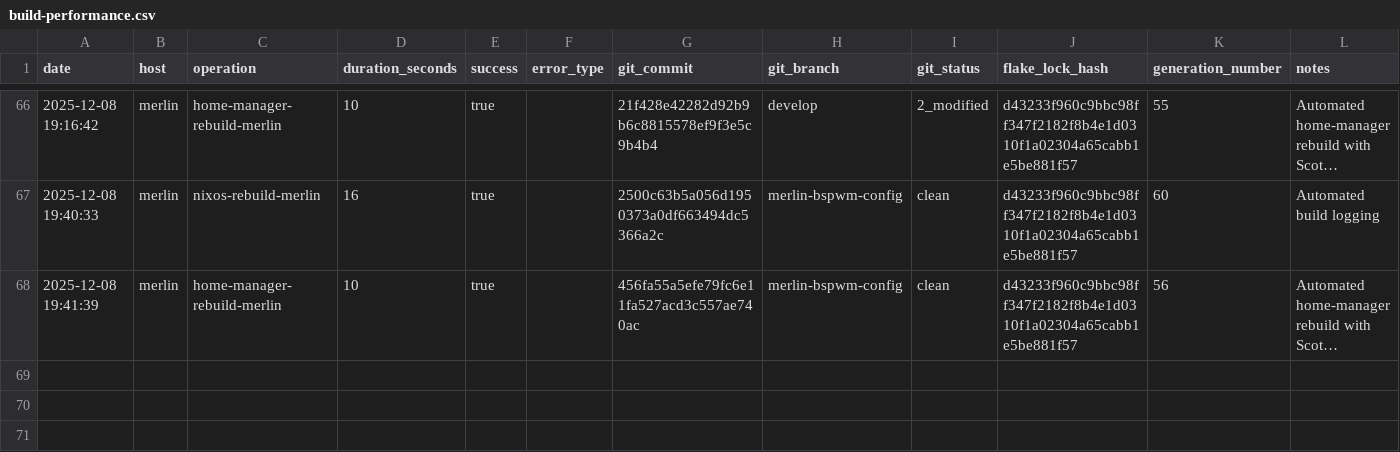
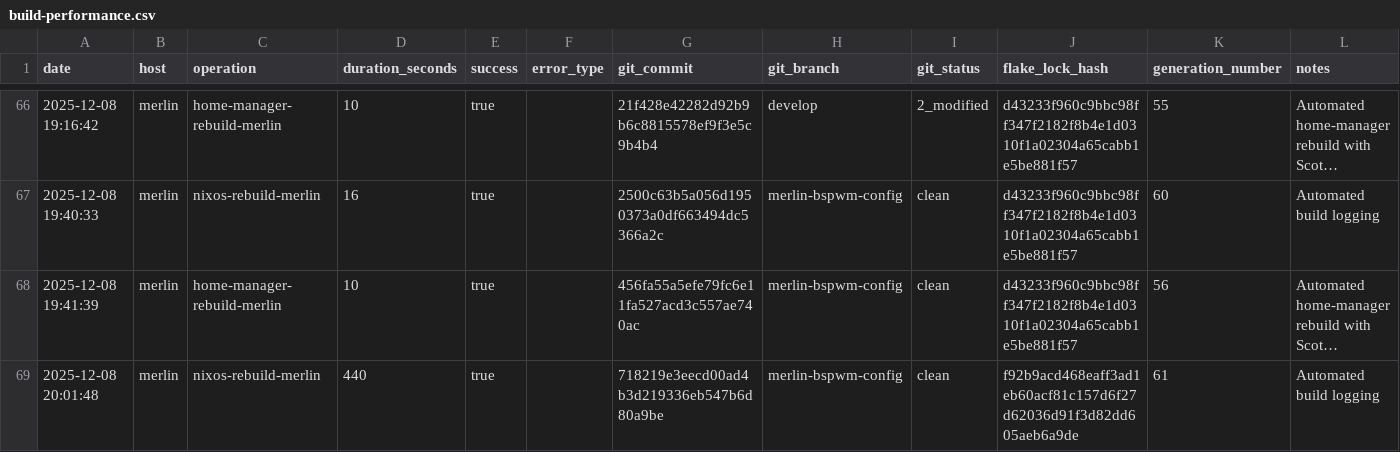
Before and after one commit to gignsky/.dotfiles, a CSV file: scottys-journal/metrics/build-performance.csv, drawn as a sheet; only a part is shown, gaps mark what is left out; long unchanged cells end in …; the diff names each change by its address in the sheet, - before the commit and + after, or states it on an @@ line.

Commit message:
merlin: 61 current  2025-12-08 20:01:40  25.11.20251206.d9bc5c7     Unknown                          *

```diff
--- a/scottys-journal/metrics/build-performance.csv
+++ b/scottys-journal/metrics/build-performance.csv
+row 69: 2025-12-08 20:01:48 | merlin | nixos-rebuild-merlin | 440 | true |  | 718219e3eecd00ad4b3d219336eb547b6d80a9be | merlin-bspwm-config | clean | f92b9acd468eaff3ad1eb60acf81c157d6f27d62036d91f3d82dd605aeb6a9de | 61 | Automated build logging
```
Also changed, not shown: 1 other file.
